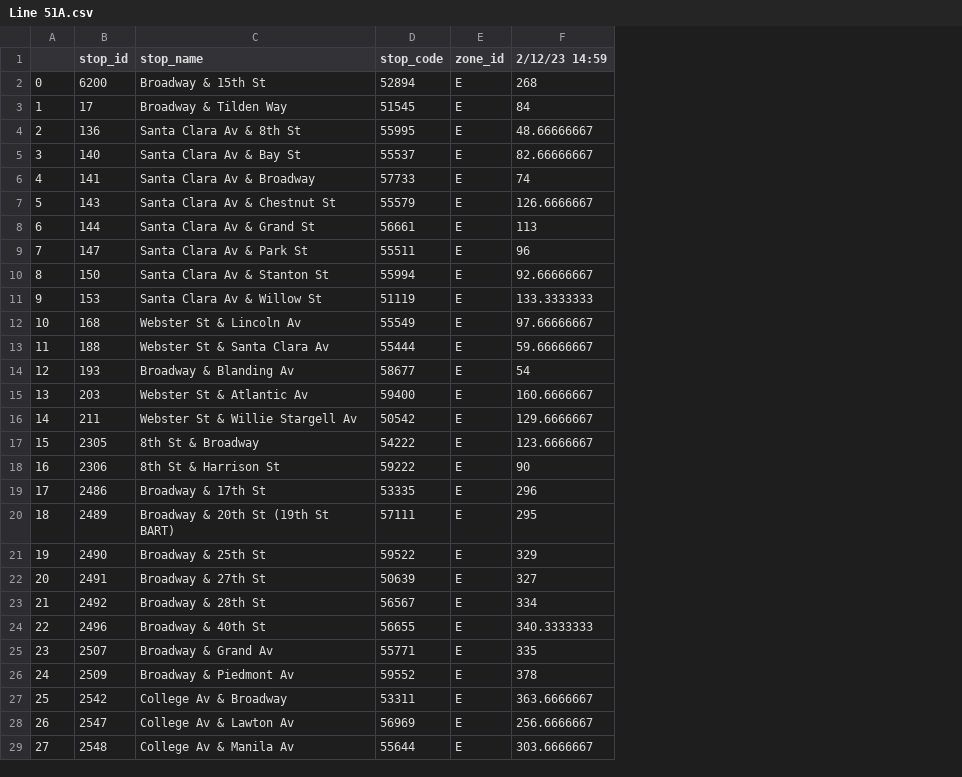
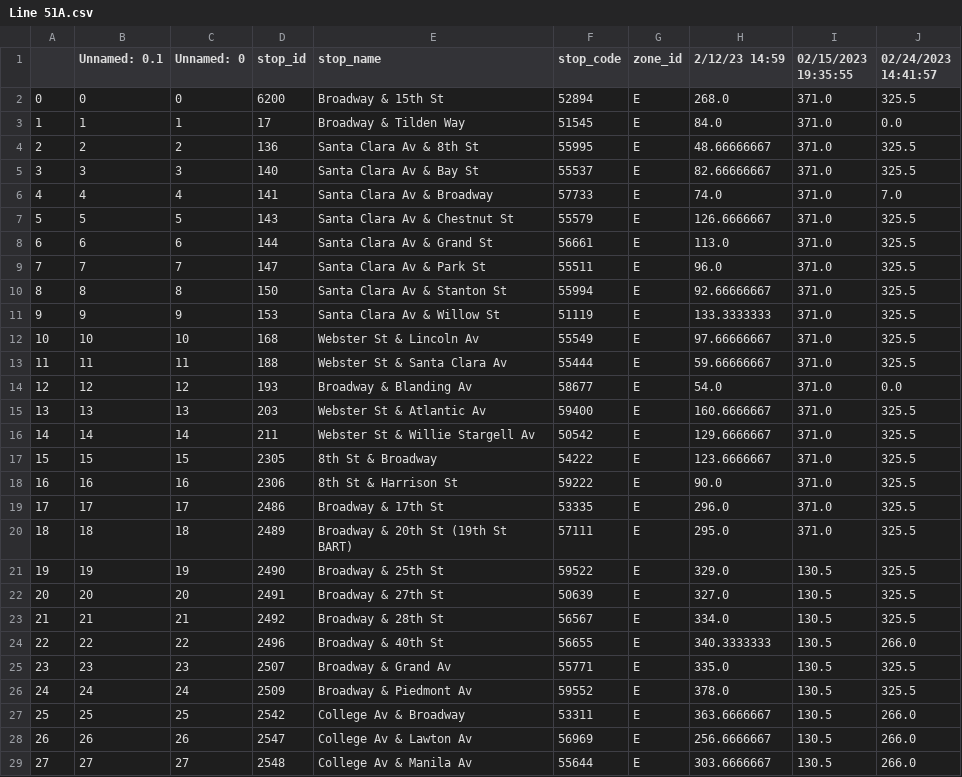
Before and after one commit to pkkapshikar/real-time-info, a CSV file: group_assignments/week5/real-time-delays/Line 51A.csv, drawn as a sheet; only a part is shown; addresses are those after the commit; the diff covers the shown part only; the diff names each change by its address in the sheet, - before the commit and + after, or states it on an @@ line.

```diff
--- a/group_assignments/week5/real-time-delays/Line 51A.csv
+++ b/group_assignments/week5/real-time-delays/Line 51A.csv
+column B (Unnamed: 0.1), rows 2-29: 0 | 1 | 2 | 3 | 4 | 5 | 6 | 7 | 8 | 9 | 10 | 11 | 12 | 13 | 14 | 15 | 16 | 17 | 18 | 19 | 20 | 21 | 22 | 23 | 24 | 25 | 26 | 27
+column C (Unnamed: 0), rows 2-29: 0 | 1 | 2 | 3 | 4 | 5 | 6 | 7 | 8 | 9 | 10 | 11 | 12 | 13 | 14 | 15 | 16 | 17 | 18 | 19 | 20 | 21 | 22 | 23 | 24 | 25 | 26 | 27
+column I (02/15/2023 19:35:55), rows 2-29: 371.0 | 371.0 | 371.0 | 371.0 | 371.0 | 371.0 | 371.0 | 371.0 | 371.0 | 371.0 | 371.0 | 371.0 | 371.0 | 371.0 | 371.0 | 371.0 | 371.0 | 371.0 | 371.0 | 130.5 | 130.5 | 130.5 | 130.5 | 130.5 | 130.5 | 130.5 | 130.5 | 130.5
+column J (02/24/2023 14:41:57), rows 2-29: 325.5 | 0.0 | 325.5 | 325.5 | 7.0 | 325.5 | 325.5 | 325.5 | 325.5 | 325.5 | 325.5 | 325.5 | 0.0 | 325.5 | 325.5 | 325.5 | 325.5 | 325.5 | 325.5 | 325.5 | 325.5 | 325.5 | 266.0 | 325.5 | 325.5 | 266.0 | 266.0 | 266.0
-H2 (2/12/23 14:59): 268
+H2 (2/12/23 14:59): 268.0
-H3 (2/12/23 14:59): 84
+H3 (2/12/23 14:59): 84.0
-H6 (2/12/23 14:59): 74
+H6 (2/12/23 14:59): 74.0
-H8 (2/12/23 14:59): 113
+H8 (2/12/23 14:59): 113.0
-H9 (2/12/23 14:59): 96
+H9 (2/12/23 14:59): 96.0
-H14 (2/12/23 14:59): 54
+H14 (2/12/23 14:59): 54.0
-H18 (2/12/23 14:59): 90
+H18 (2/12/23 14:59): 90.0
-H19 (2/12/23 14:59): 296
+H19 (2/12/23 14:59): 296.0
-H20 (2/12/23 14:59): 295
+H20 (2/12/23 14:59): 295.0
-H21 (2/12/23 14:59): 329
+H21 (2/12/23 14:59): 329.0
-H22 (2/12/23 14:59): 327
+H22 (2/12/23 14:59): 327.0
-H23 (2/12/23 14:59): 334
+H23 (2/12/23 14:59): 334.0
-H25 (2/12/23 14:59): 335
+H25 (2/12/23 14:59): 335.0
-H26 (2/12/23 14:59): 378
+H26 (2/12/23 14:59): 378.0
```
Also changed, not shown: 10 edited cells elsewhere in this file, 2 other files.
